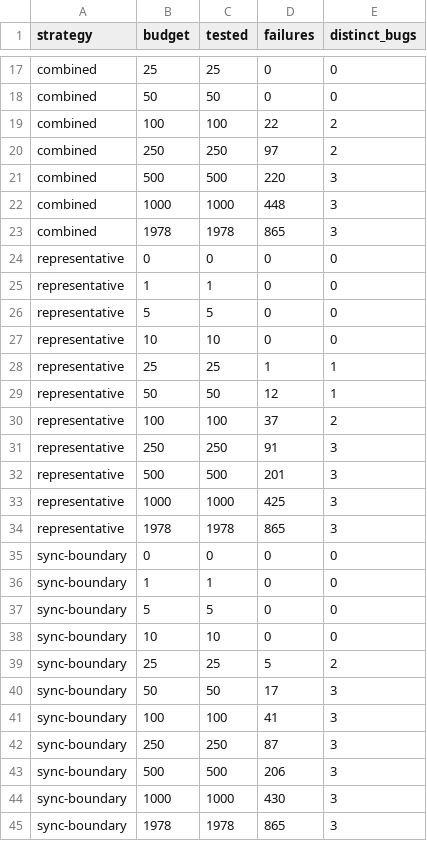
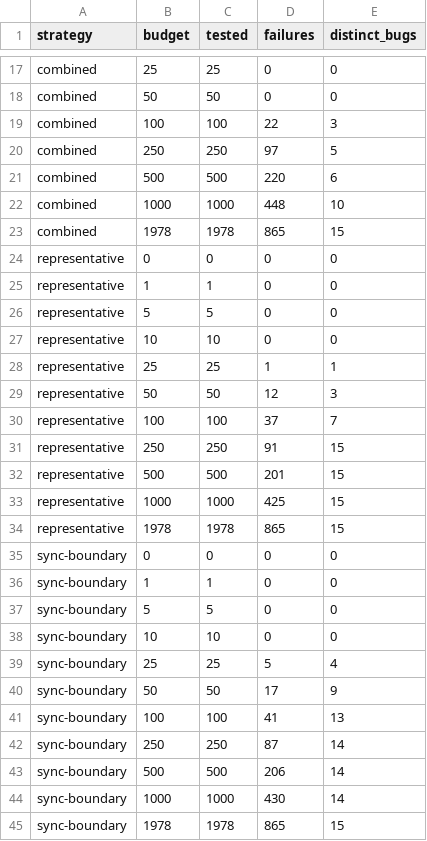
Before and after one commit to akshatrathore1/CraConTest, a CSV file: results/main_mut1/curves.csv, drawn as a sheet; only a part is shown, gaps mark what is left out; the diff covers the shown part only.

```diff
--- a/results/main_mut1/curves.csv
+++ b/results/main_mut1/curves.csv
@@ -18,7 +18,7 @@ combined,25,25,0,0
 combined,50,50,0,0
-combined,100,100,22,2
-combined,250,250,97,2
-combined,500,500,220,3
-combined,1000,1000,448,3
-combined,1978,1978,865,3
+combined,100,100,22,3
+combined,250,250,97,5
+combined,500,500,220,6
+combined,1000,1000,448,10
+combined,1978,1978,865,15
 representative,0,0,0,0
@@ -28,8 +28,8 @@ representative,10,10,0,0
 representative,25,25,1,1
-representative,50,50,12,1
-representative,100,100,37,2
-representative,250,250,91,3
-representative,500,500,201,3
-representative,1000,1000,425,3
-representative,1978,1978,865,3
+representative,50,50,12,3
+representative,100,100,37,7
+representative,250,250,91,15
+representative,500,500,201,15
+representative,1000,1000,425,15
+representative,1978,1978,865,15
 sync-boundary,0,0,0,0
@@ -38,8 +38,8 @@ sync-boundary,5,5,0,0
 sync-boundary,10,10,0,0
-sync-boundary,25,25,5,2
-sync-boundary,50,50,17,3
-sync-boundary,100,100,41,3
-sync-boundary,250,250,87,3
-sync-boundary,500,500,206,3
-sync-boundary,1000,1000,430,3
-sync-boundary,1978,1978,865,3
+sync-boundary,25,25,5,4
+sync-boundary,50,50,17,9
+sync-boundary,100,100,41,13
+sync-boundary,250,250,87,14
+sync-boundary,500,500,206,14
+sync-boundary,1000,1000,430,14
+sync-boundary,1978,1978,865,15
```
Also changed, not shown: 9 edited cells elsewhere in this file, results/discovery_main_mut1.csv, results/discovery_mut1.csv, 11 other files.
